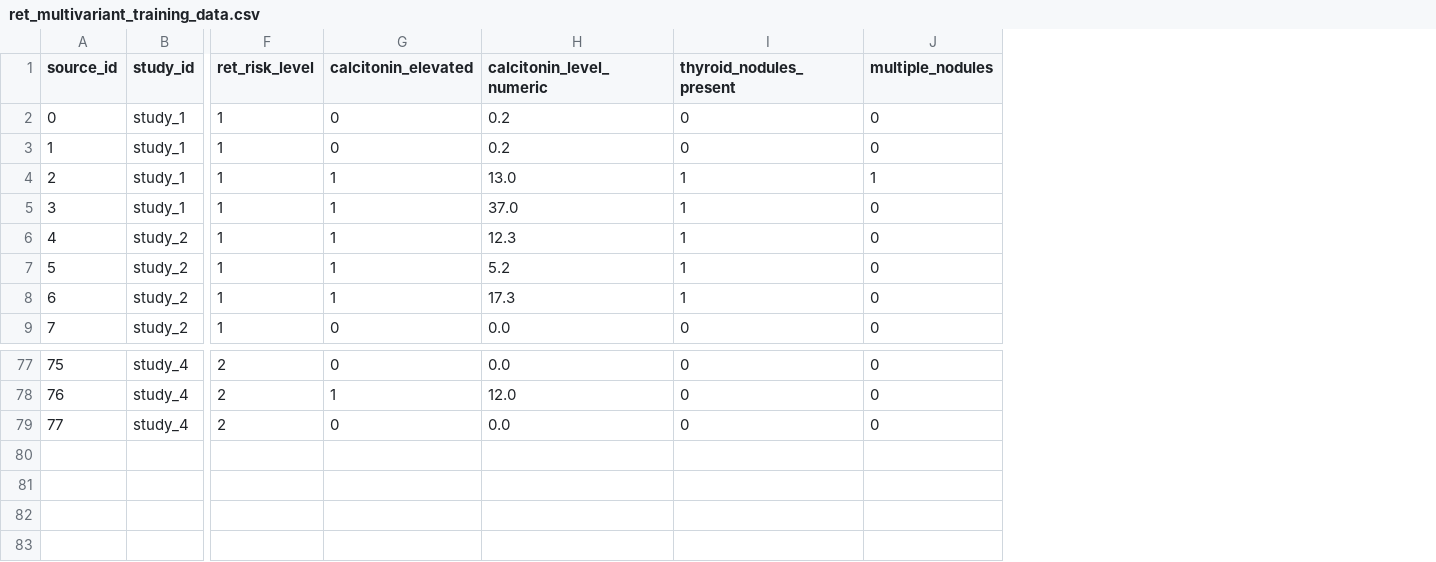
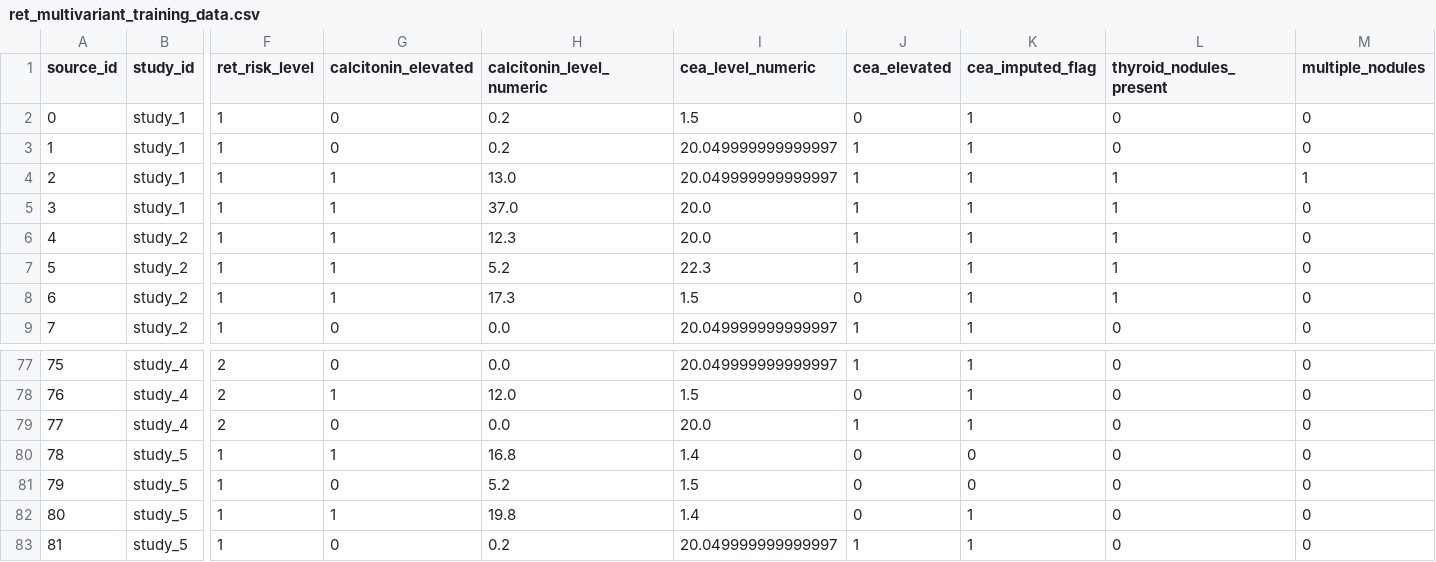
Before and after one commit to ArjunCodess/men2-predictor, a CSV file: data/processed/ret_multivariant_training_data.csv, drawn as a sheet; only a part is shown, gaps mark what is left out; rows hold the shown columns only; the diff names each change by its address in the sheet, - before the commit and + after, or states it on an @@ line.

```diff
--- a/data/processed/ret_multivariant_training_data.csv
+++ b/data/processed/ret_multivariant_training_data.csv
+column I (cea_level_numeric), rows 2-9: 1.5 | 20.049999999999997 | 20.049999999999997 | 20.0 | 20.0 | 22.3 | 1.5 | 20.049999999999997; rows 77-79: 20.049999999999997 | 1.5 | 20.0
+column J (cea_elevated), rows 2-9: 0 | 1 | 1 | 1 | 1 | 1 | 0 | 1; rows 77-79: 1 | 0 | 1
+column K (cea_imputed_flag), rows 2-9: all 1; rows 77-79: all 1
+row 80: 78 | study_5 | 1 | 1 | 16.8 | 1.4 | 0 | 0 | 0 | 0
+row 81: 79 | study_5 | 1 | 0 | 5.2 | 1.5 | 0 | 0 | 0 | 0
+row 82: 80 | study_5 | 1 | 1 | 19.8 | 1.4 | 0 | 1 | 0 | 0
+row 83: 81 | study_5 | 1 | 0 | 0.2 | 20.049999999999997 | 1 | 1 | 0 | 0
```
Also changed, not shown: data/processed/ret_multivariant_expanded_training_data.csv, 3 other files.
